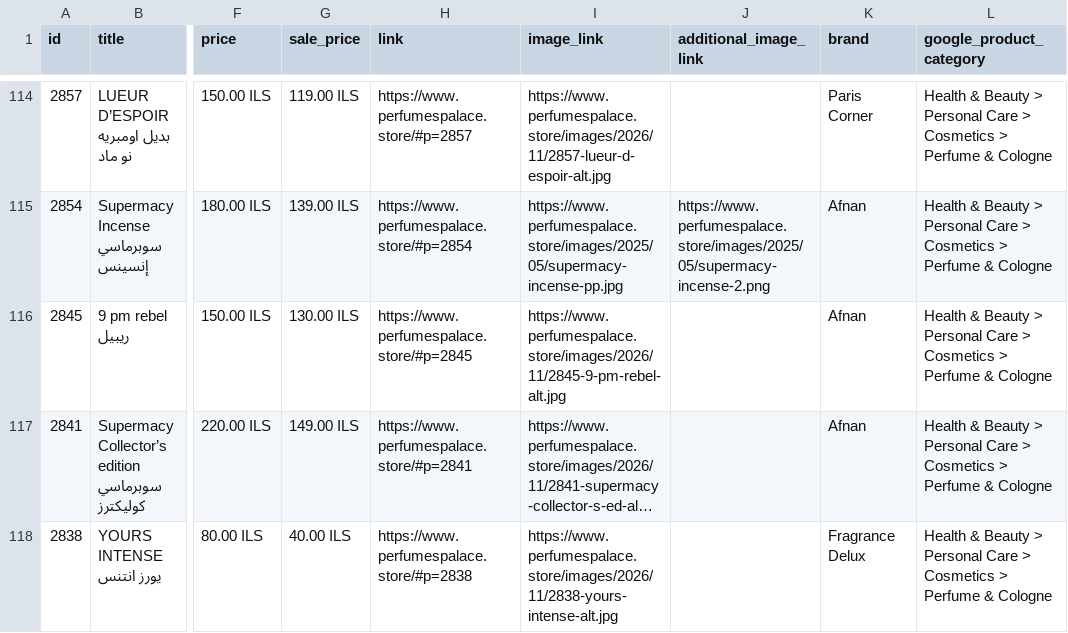
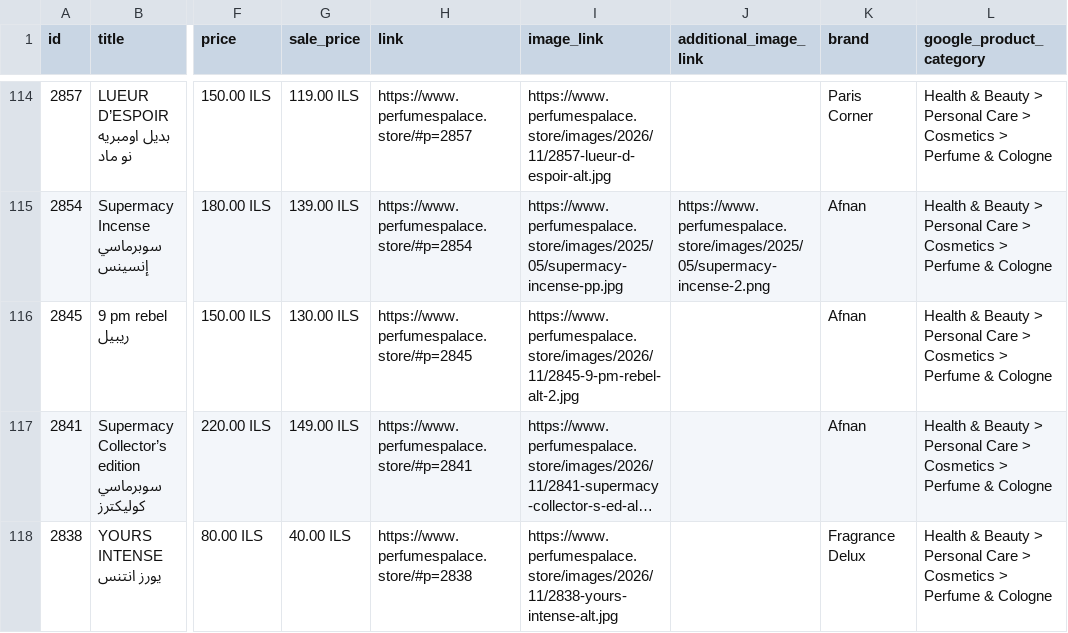
Before and after one commit to blabadi/perfumespalace-store, a CSV file: feed.csv, drawn as a sheet; only a part is shown, gaps mark what is left out; long unchanged cells end in …; the diff names each change by its address in the sheet, - before the commit and + after, or states it on an @@ line.

Commit message:
9pm rebel: new image URL so every device picks up the Kosmala badge
Co-authored-by: OpenBot <335604065+openbotgit[bot]@users.noreply.github.com>

```diff
--- a/feed.csv
+++ b/feed.csv
-I116 (image_link): https://www.perfumespalace.store/images/2026/11/2845-9-pm-rebel-alt.jpg
+I116 (image_link): https://www.perfumespalace.store/images/2026/11/2845-9-pm-rebel-alt-2.jpg
```
Also changed, not shown: 3 other files.
